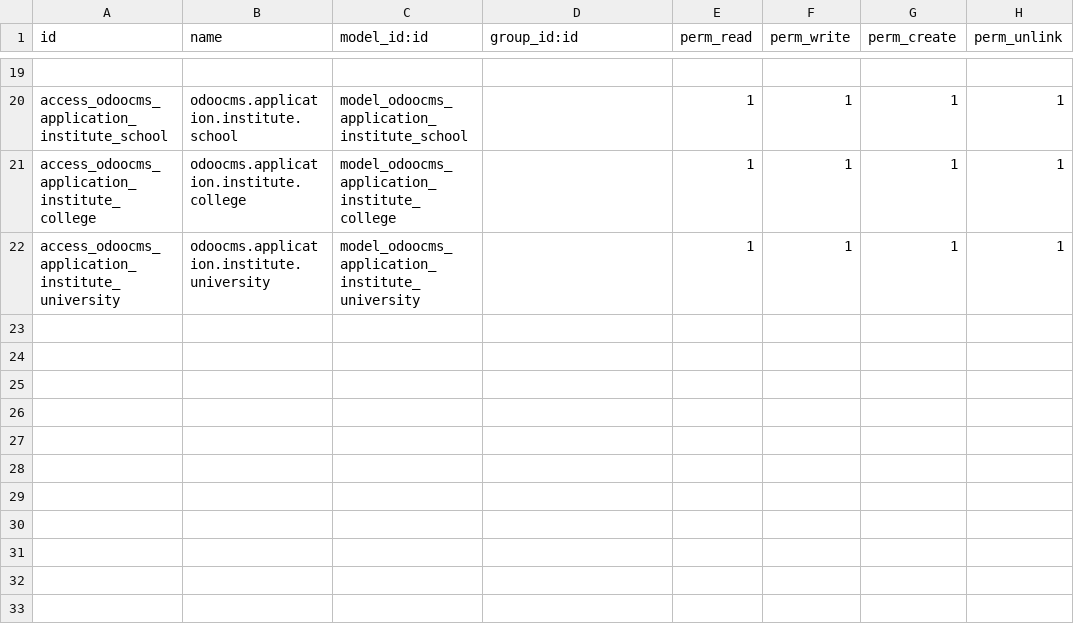
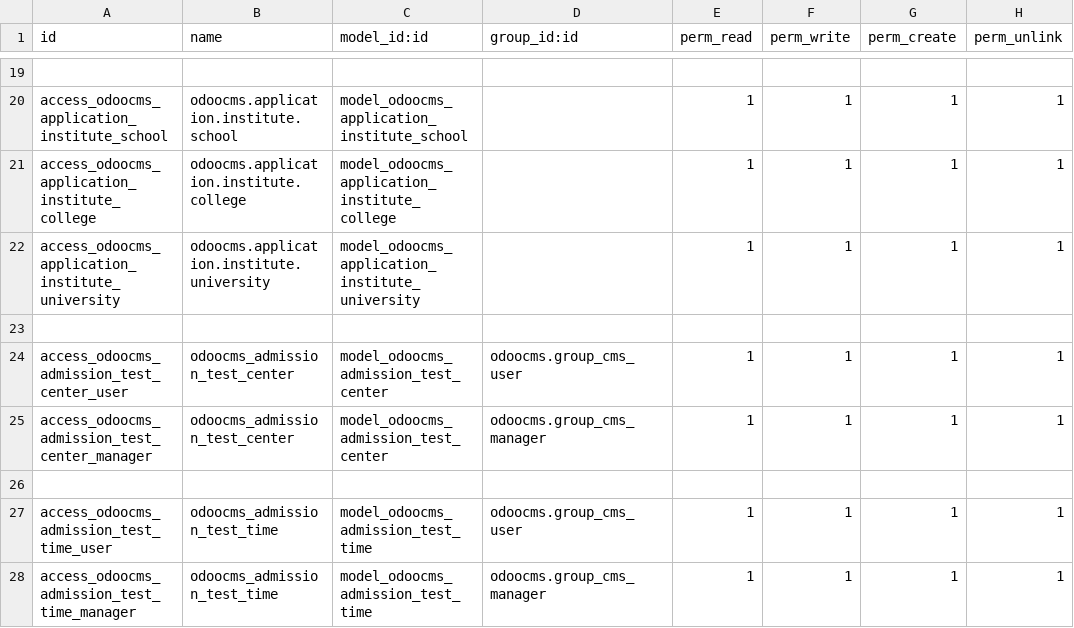
Before and after one commit to aarsol/nims-admission, a CSV file: odoocms_admission_nutech/security/ir.model.access.csv, drawn as a sheet; only a part is shown, gaps mark what is left out; the diff names each change by its address in the sheet, - before the commit and + after, or states it on an @@ line.

```diff
--- a/odoocms_admission_nutech/security/ir.model.access.csv
+++ b/odoocms_admission_nutech/security/ir.model.access.csv
+row 23: (empty)
+row 24: access_odoocms_admission_test_center_user | odoocms_admission_test_center | model_odoocms_admission_test_center | odoocms.group_cms_user | 1 | 1 | 1 | 1
+row 25: access_odoocms_admission_test_center_manager | odoocms_admission_test_center | model_odoocms_admission_test_center | odoocms.group_cms_manager | 1 | 1 | 1 | 1
+row 26: (empty)
+row 27: access_odoocms_admission_test_time_user | odoocms_admission_test_time | model_odoocms_admission_test_time | odoocms.group_cms_user | 1 | 1 | 1 | 1
+row 28: access_odoocms_admission_test_time_manager | odoocms_admission_test_time | model_odoocms_admission_test_time | odoocms.group_cms_manager | 1 | 1 | 1 | 1
```
Also changed, not shown: odoocms_admission/security/ir.model.access.csv, 19 other files.
